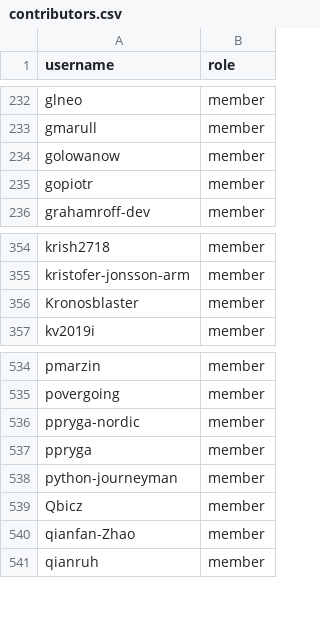
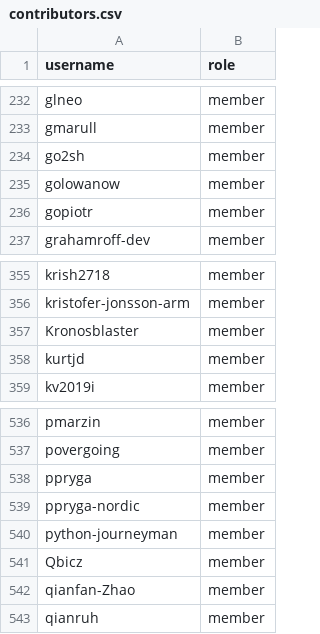
Before and after one commit to zephyrproject-rtos/infrastructure, a CSV file: terraform/github-zephyrproject-rtos/team/team-members/contributors.csv, drawn as a sheet; only a part is shown, gaps mark what is left out.

```diff
--- a/terraform/github-zephyrproject-rtos/team/team-members/contributors.csv
+++ b/terraform/github-zephyrproject-rtos/team/team-members/contributors.csv
@@ -233,2 +233,3 @@ glneo,member
 gmarull,member
+go2sh,member
 golowanow,member
@@ -356,2 +357,3 @@ kristofer-jonsson-arm,member
 Kronosblaster,member
+kurtjd,member
 kv2019i,member
@@ -535,4 +537,4 @@ pmarzin,member
 povergoing,member
+ppryga,member
 ppryga-nordic,member
-ppryga,member
 python-journeyman,member
```
Also changed, not shown: terraform/github-zephyrproject-rtos/team/team-members/collaborators.csv, terraform/github-zephyrproject-rtos/team/team-members/maintainers.csv, 4 other files.
